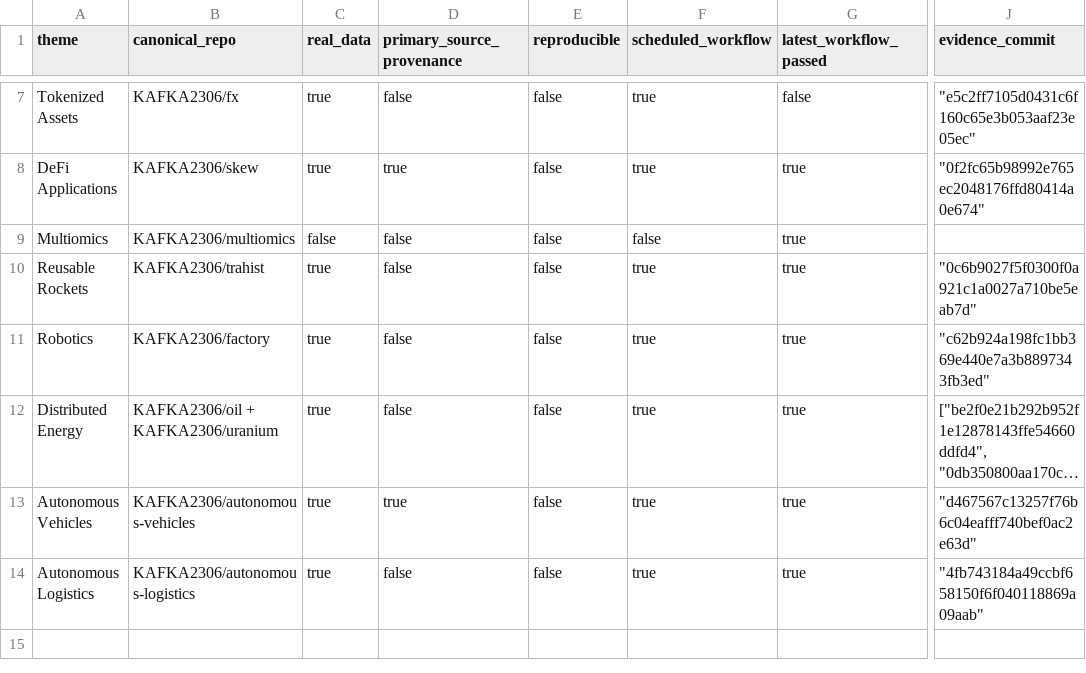
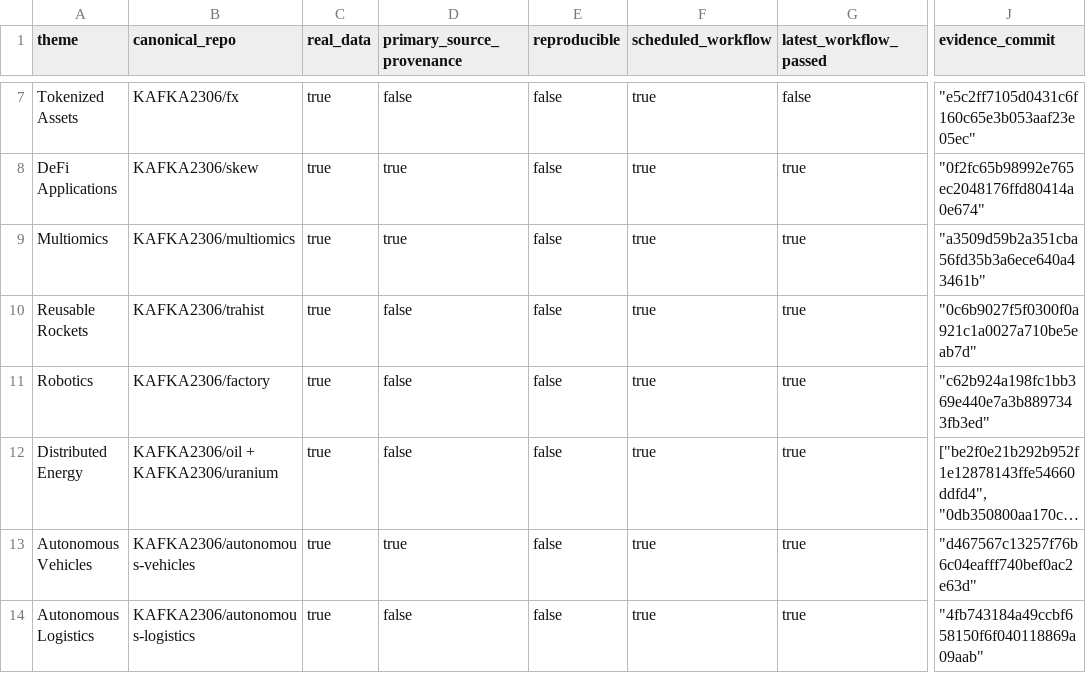
Before and after one commit to KAFKA2306/investor2, a CSV file: api/v1/ark-big-ideas/repository-coverage.csv, drawn as a sheet; only a part is shown, gaps mark what is left out; long unchanged cells end in …; the diff names each change by its address in the sheet, - before the commit and + after, or states it on an @@ line.

```diff
--- a/api/v1/ark-big-ideas/repository-coverage.csv
+++ b/api/v1/ark-big-ideas/repository-coverage.csv
-C9 (real_data): false
+C9 (real_data): true
-D9 (primary_source_provenance): false
+D9 (primary_source_provenance): true
-F9 (scheduled_workflow): false
+F9 (scheduled_workflow): true
-J9 (evidence_commit): (empty)
+J9 (evidence_commit): "a3509d59b2a351cba56fd35b3a6ece640a43461b"
```
Also changed, not shown: 9 other files.
